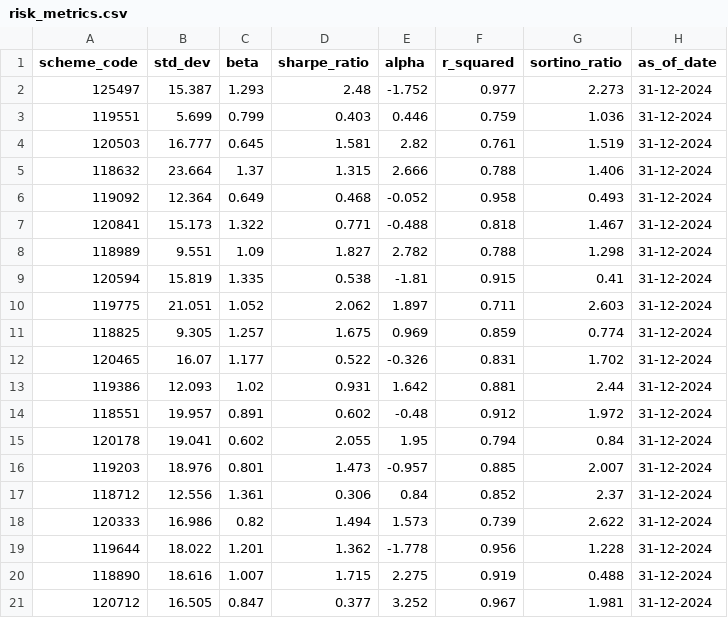
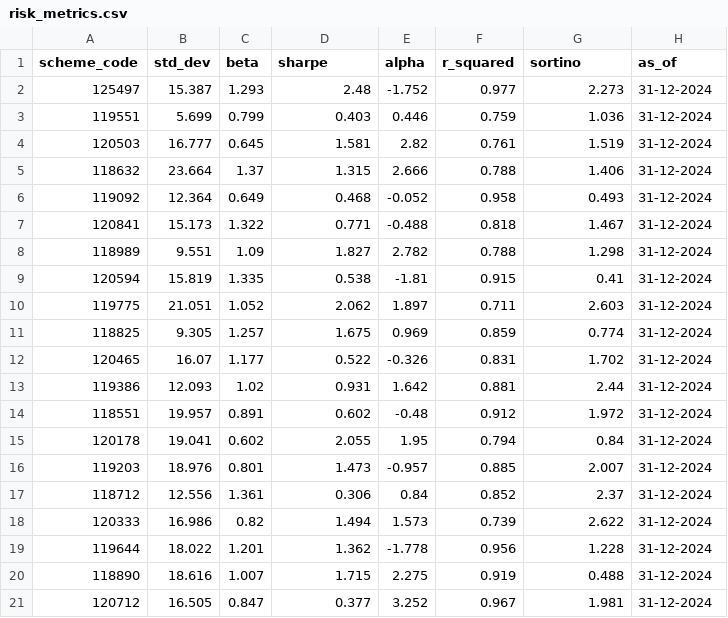
Before and after one commit to JASWANTH1726/mf-analysis, a CSV file: data/raw/risk_metrics.csv, drawn as a sheet.

```diff
--- a/data/raw/risk_metrics.csv
+++ b/data/raw/risk_metrics.csv
@@ -1,2 +1,2 @@
-scheme_code,std_dev,beta,sharpe_ratio,alpha,r_squared,sortino_ratio,as_of_date
+scheme_code,std_dev,beta,sharpe,alpha,r_squared,sortino,as_of
 125497,15.387,1.293,2.48,-1.752,0.977,2.273,31-12-2024
```
Also changed, not shown: data/raw/expense_ratio.csv, data/raw/fund_manager.csv, 8 other files.
